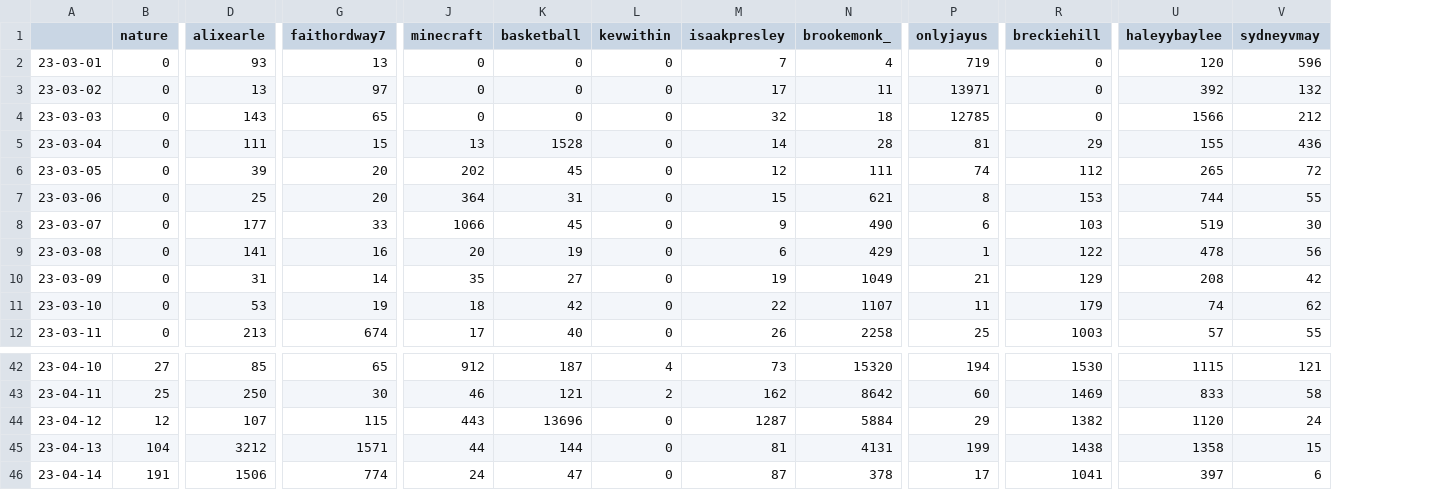
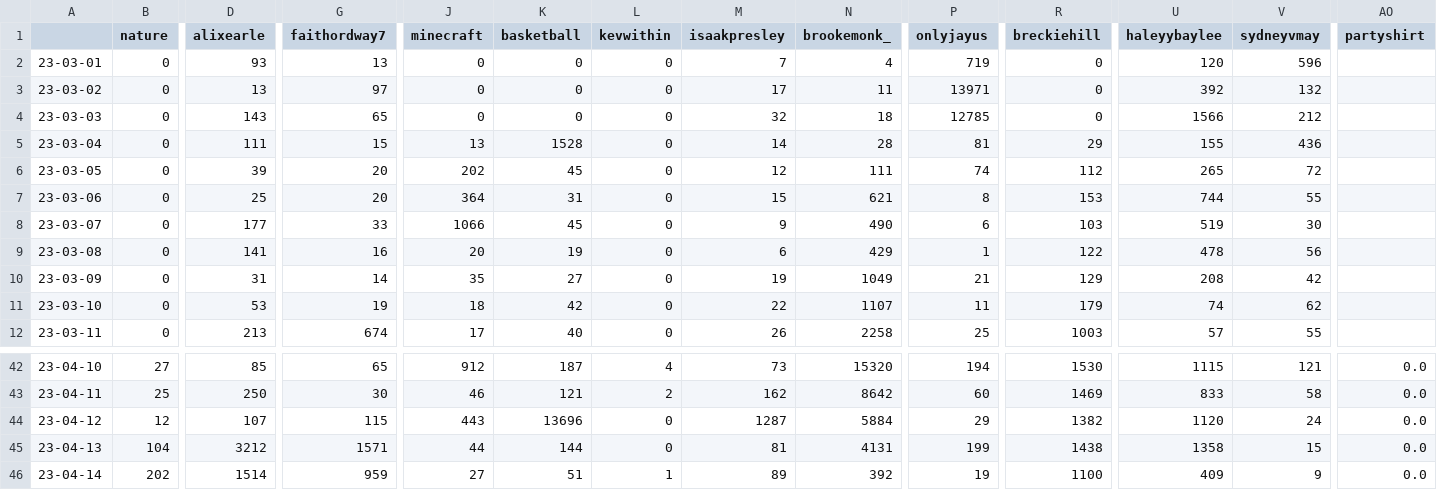
Before and after one commit to sammiphone6/Content_Arbitrage, a CSV file: account_posting/data/stats.csv, drawn as a sheet; only a part is shown, gaps mark what is left out; the diff covers the shown part only; the diff names each change by its address in the sheet, - before the commit and + after, or states it on an @@ line.

```diff
--- a/account_posting/data/stats.csv
+++ b/account_posting/data/stats.csv
+column AO (partyshirt), rows 42-46: all 0.0
-B46 (nature): 191
+B46 (nature): 202
-D46 (alixearle): 1506
+D46 (alixearle): 1514
-G46 (faithordway7): 774
+G46 (faithordway7): 959
-J46 (minecraft): 24
+J46 (minecraft): 27
-K46 (basketball): 47
+K46 (basketball): 51
-L46 (kevwithin): 0
+L46 (kevwithin): 1
-M46 (isaakpresley): 87
+M46 (isaakpresley): 89
-N46 (brookemonk_): 378
+N46 (brookemonk_): 392
-P46 (onlyjayus): 17
+P46 (onlyjayus): 19
-R46 (breckiehill): 1041
+R46 (breckiehill): 1100
-U46 (haleyybaylee): 397
+U46 (haleyybaylee): 409
-V46 (sydneyvmay): 6
+V46 (sydneyvmay): 9
```
Also changed, not shown: 5 edited cells elsewhere in this file, account_posting/data/insights.csv, 2 other files.
